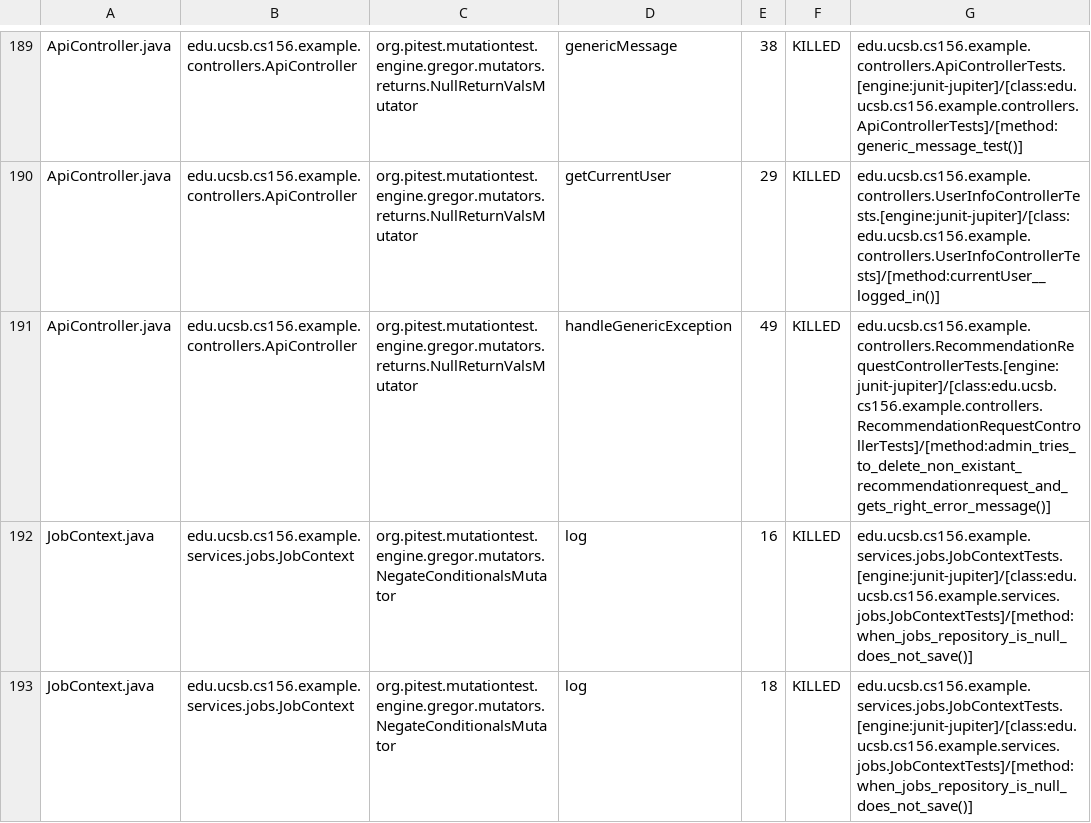
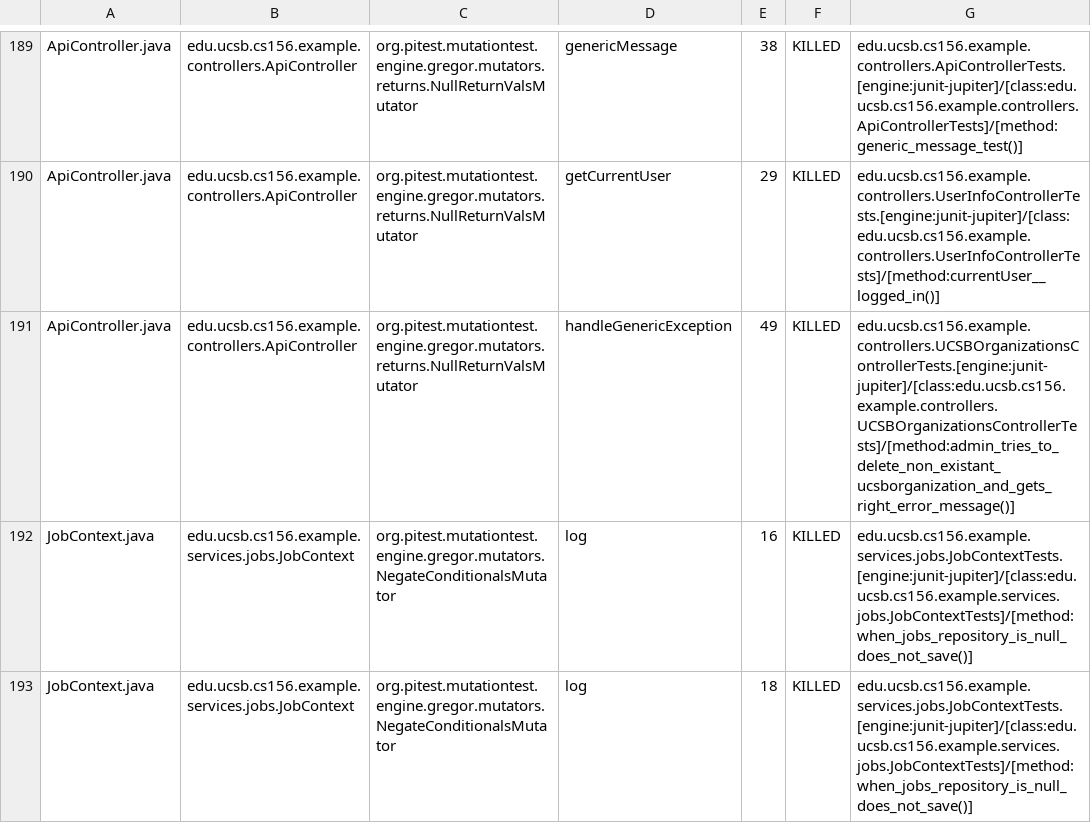
Before and after one commit to ucsb-cs156-s25/team02-s25-06, a CSV file: pitest/mutations.csv, drawn as a sheet; only a part is shown, gaps mark what is left out.

Commit message:
Deploying to gh-pages from @ ucsb-cs156-s25/team02-s25-06@4029d19dc5820a69a7e97db4a82cef6c8af4a172 🚀

```diff
--- a/pitest/mutations.csv
+++ b/pitest/mutations.csv
@@ -190,3 +190,3 @@ ApiController.java,edu.ucsb.cs156.example.controllers.ApiController,org.pitest.m
 ApiController.java,edu.ucsb.cs156.example.controllers.ApiController,org.pitest.mutationtest.engine.gregor.mutators.returns.NullReturnValsMutator,getCurrentUser,29,KILLED,edu.ucsb.cs156.example.controllers.UserInfoControllerTests.[engine:junit-jupiter]/[class:edu.ucsb.cs156.example.controllers.UserInfoControllerTests]/[method:currentUser__logged_in()]
-ApiController.java,edu.ucsb.cs156.example.controllers.ApiController,org.pitest.mutationtest.engine.gregor.mutators.returns.NullReturnValsMutator,handleGenericException,49,KILLED,edu.ucsb.cs156.example.controllers.RecommendationRequestControllerTests.[engine:junit-jupiter]/[class:edu.ucsb.cs156.example.controllers.RecommendationRequestControllerTests]/[method:admin_tries_to_delete_non_existant_recommendationrequest_and_gets_right_error_message()]
+ApiController.java,edu.ucsb.cs156.example.controllers.ApiController,org.pitest.mutationtest.engine.gregor.mutators.returns.NullReturnValsMutator,handleGenericException,49,KILLED,edu.ucsb.cs156.example.controllers.UCSBOrganizationsControllerTests.[engine:junit-jupiter]/[class:edu.ucsb.cs156.example.controllers.UCSBOrganizationsControllerTests]/[method:admin_tries_to_delete_non_existant_ucsborganization_and_gets_right_error_message()]
 JobContext.java,edu.ucsb.cs156.example.services.jobs.JobContext,org.pitest.mutationtest.engine.gregor.mutators.NegateConditionalsMutator,log,16,KILLED,edu.ucsb.cs156.example.services.jobs.JobContextTests.[engine:junit-jupiter]/[class:edu.ucsb.cs156.example.services.jobs.JobContextTests]/[method:when_jobs_repository_is_null_does_not_save()]
```
Also changed, not shown: 21 other files.
